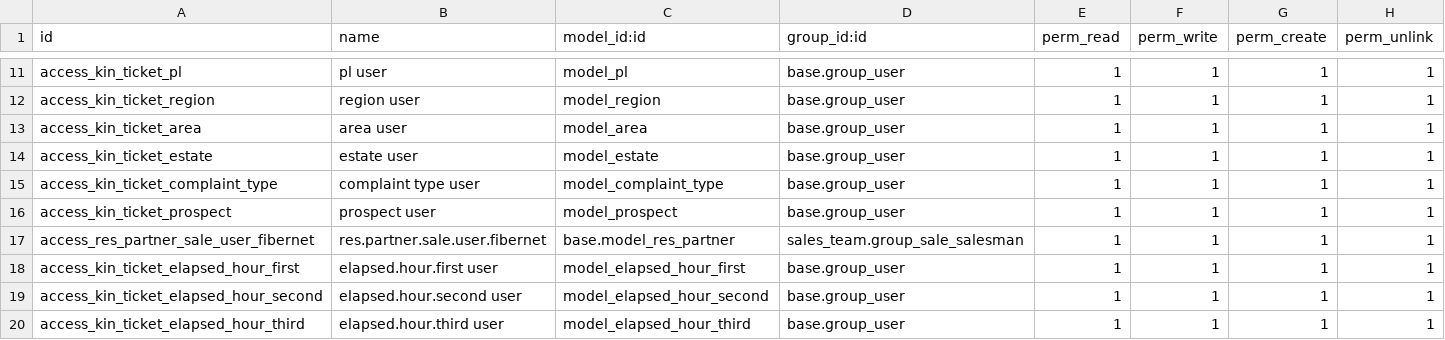
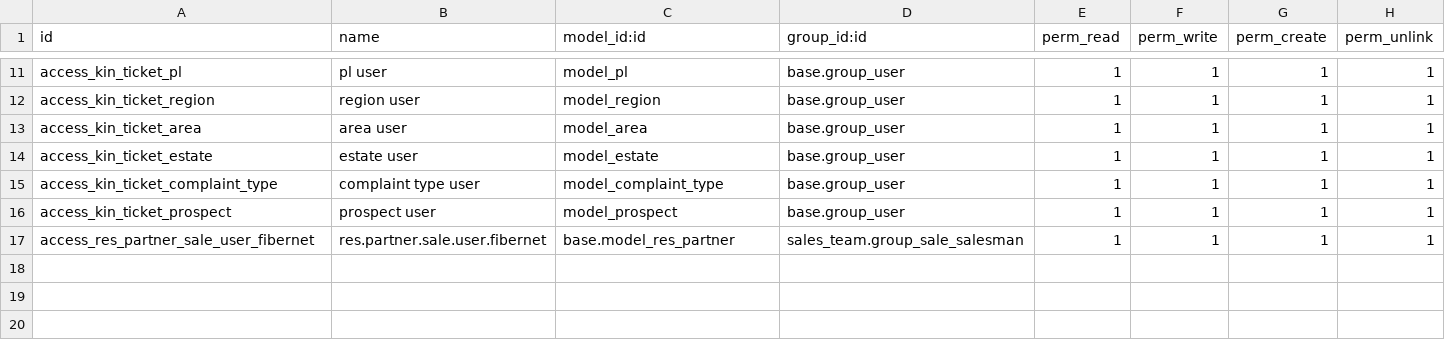
Before and after one commit to kingsleyuk2003/odoo14, a CSV file: odoo-custom-addons/fibernet/security/ir.model.access.csv, drawn as a sheet; only a part is shown, gaps mark what is left out; the diff names each change by its address in the sheet, - before the commit and + after, or states it on an @@ line.

```diff
--- a/odoo-custom-addons/fibernet/security/ir.model.access.csv
+++ b/odoo-custom-addons/fibernet/security/ir.model.access.csv
-row 18: access_kin_ticket_elapsed_hour_first | elapsed.hour.first user | model_elapsed_hour_first | base.group_user | 1 | 1 | 1 | 1
-row 19: access_kin_ticket_elapsed_hour_second | elapsed.hour.second user | model_elapsed_hour_second | base.group_user | 1 | 1 | 1 | 1
-row 20: access_kin_ticket_elapsed_hour_third | elapsed.hour.third user | model_elapsed_hour_third | base.group_user | 1 | 1 | 1 | 1
```
Also changed, not shown: 3 other files.
